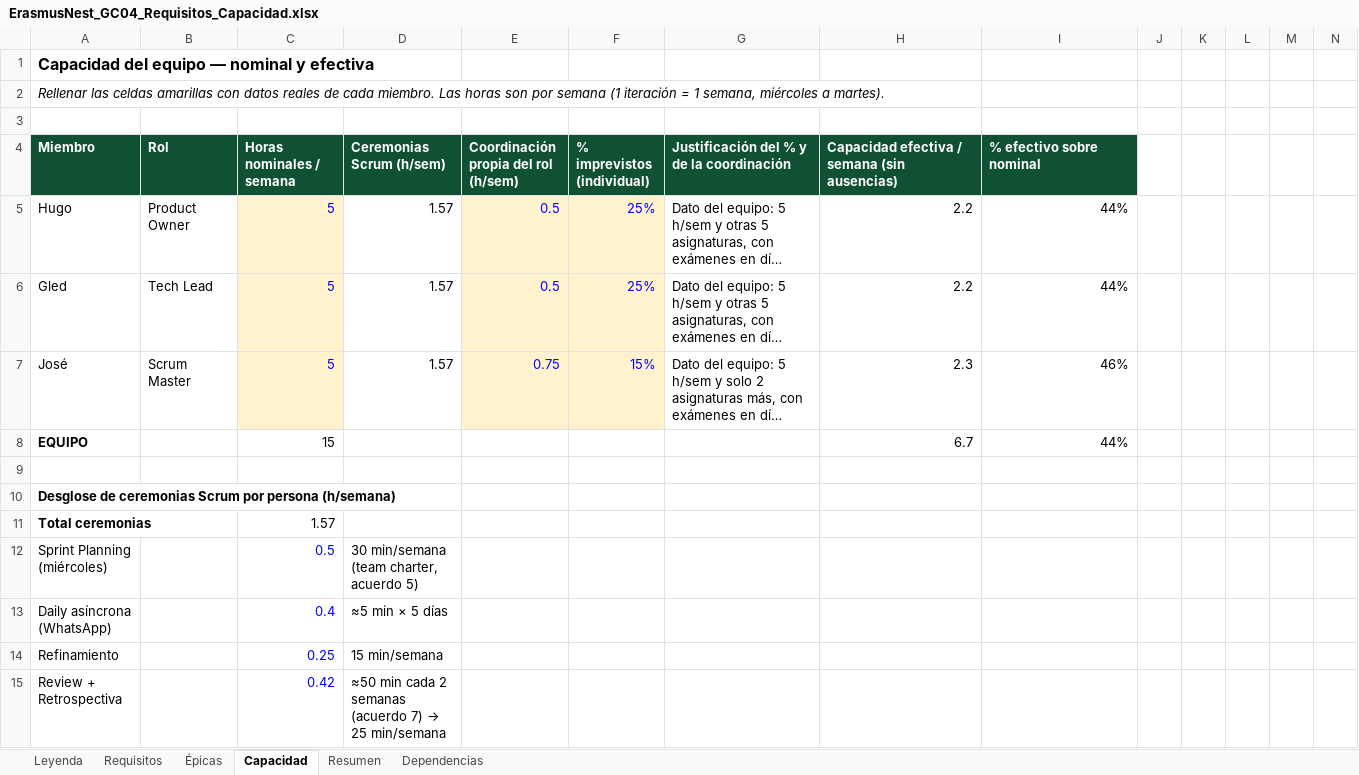
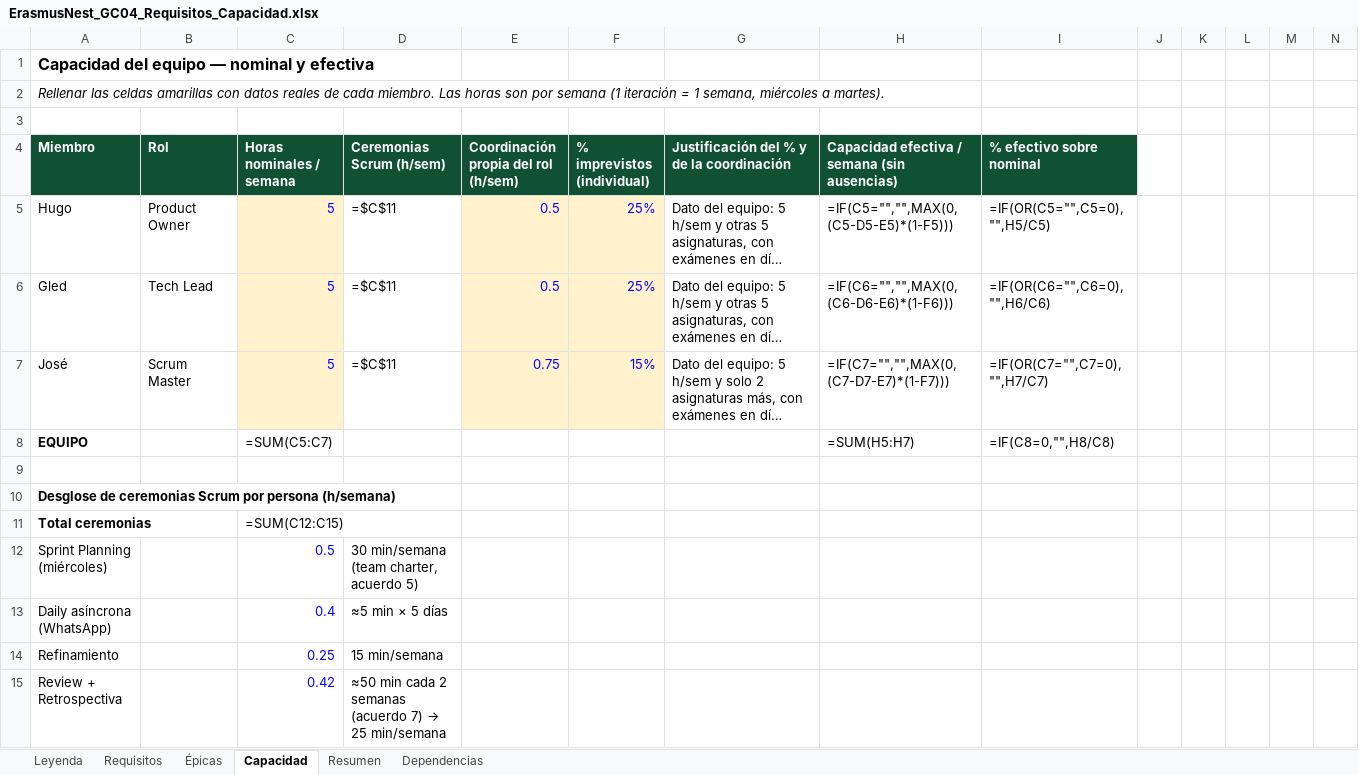
Before and after one commit to Spidergled/Proyecto_GC04-sonar, an Excel workbook: docs/ErasmusNest_GC04_Requisitos_Capacidad.xlsx, sheet Capacidad, drawn as a sheet; only a part is shown; long unchanged cells end in …; values as stored, in another font and other column widths than the file's, no borders; formulas without a stored value are shown as written; removed rows and columns are numbered as before the commit, all else as after; the diff covers the shown part only; the diff names each change by its address in the sheet, - before the commit and + after, or states it on an @@ line.

```diff
--- a/docs/ErasmusNest_GC04_Requisitos_Capacidad.xlsx (sheet Capacidad)
+++ b/docs/ErasmusNest_GC04_Requisitos_Capacidad.xlsx (sheet Capacidad)
-D5:D7 (Ceremonias Scrum (h/sem)): 1.57
+D5:D7 (Ceremonias Scrum (h/sem)): =$C$11
-H5: 2.2
+H5: =IF(C5="","",MAX(0,(C5-D5-E5)*(1-F5)))
-I5 (% efectivo sobre nominal): 44%
+I5 (% efectivo sobre nominal): =IF(OR(C5="",C5=0),"",H5/C5)
-H6: 2.2
+H6: =IF(C6="","",MAX(0,(C6-D6-E6)*(1-F6)))
-I6 (% efectivo sobre nominal): 44%
+I6 (% efectivo sobre nominal): =IF(OR(C6="",C6=0),"",H6/C6)
-H7: 2.3
+H7: =IF(C7="","",MAX(0,(C7-D7-E7)*(1-F7)))
-I7 (% efectivo sobre nominal): 46%
+I7 (% efectivo sobre nominal): =IF(OR(C7="",C7=0),"",H7/C7)
-row 8: EQUIPO |  | 15 |  |  |  |  | 6.7 | 44%
+row 8: EQUIPO |  | =SUM(C5:C7) |  |  |  |  | =SUM(H5:H7) | =IF(C8=0,"",H8/C8)
-C11 (Horas nominales / semana): 1.57
+C11 (Horas nominales / semana): =SUM(C12:C15)
```
Also changed, not shown: 1 added row, 1 removed row and 21 edited cells elsewhere in this sheet, sheet Requisitos, sheet Resumen, sheet Épicas, charts or pictures, 5 other files.
